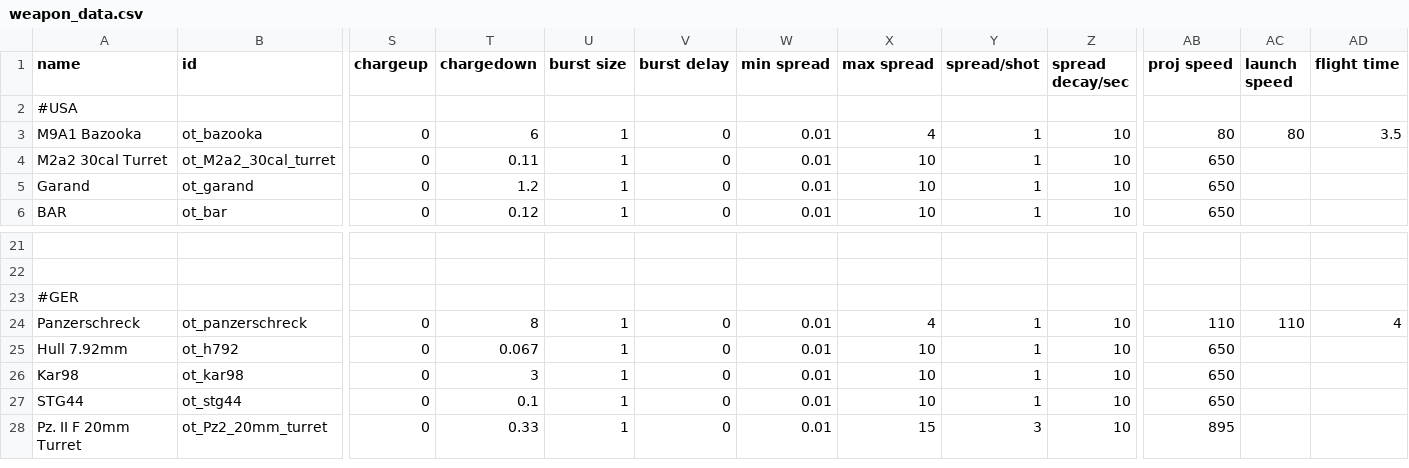
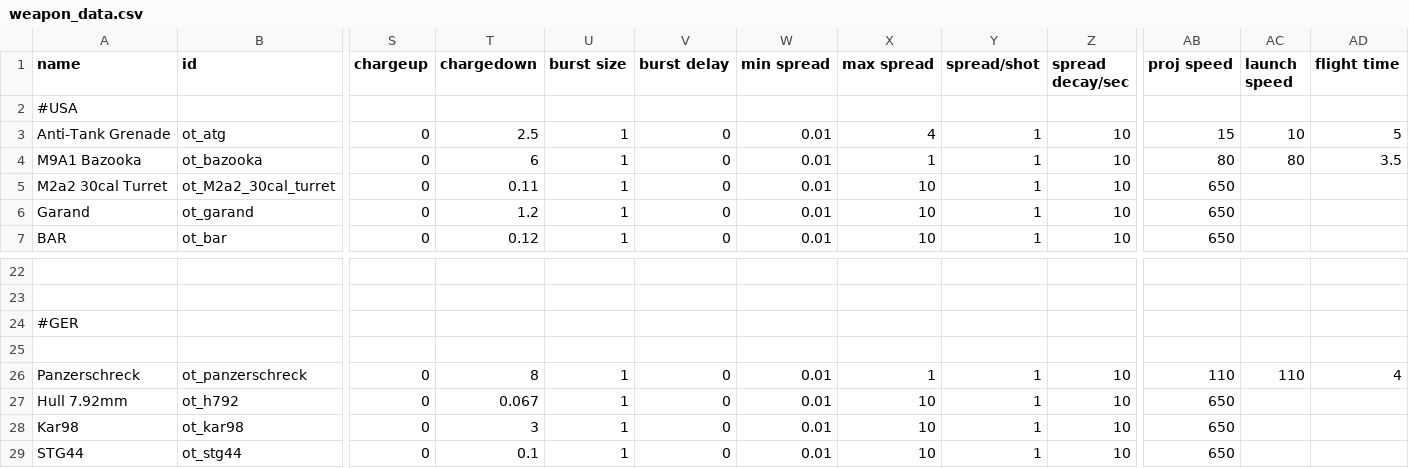
Before and after one commit to OfflcerSam/TankSector, a CSV file: data/weapons/weapon_data.csv, drawn as a sheet; only a part is shown, gaps mark what is left out; the shorter side is filled out with more unchanged rows; addresses are those after the commit; rows hold the shown columns only; the diff names each change by its address in the sheet, - before the commit and + after, or states it on an @@ line.

Commit message:
antitank grenade

```diff
--- a/data/weapons/weapon_data.csv
+++ b/data/weapons/weapon_data.csv
+row 3: Anti-Tank Grenade | ot_atg | 0 | 2.5 | 1 | 0 | 0.01 | 4 | 1 | 10 | 15 | 10 | 5
-X4 (max spread): 4
+X4 (max spread): 1
+row 25: (empty)
-X26 (max spread): 4
+X26 (max spread): 1
```
Also changed, not shown: data/hulls/wing_data.csv, 16 other files.
